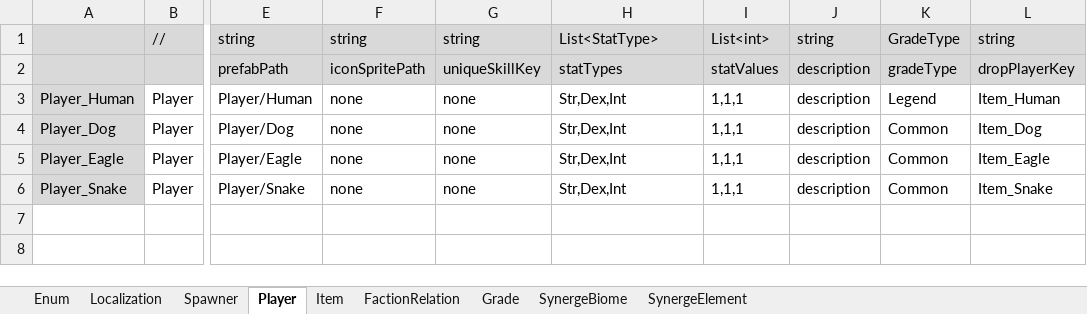
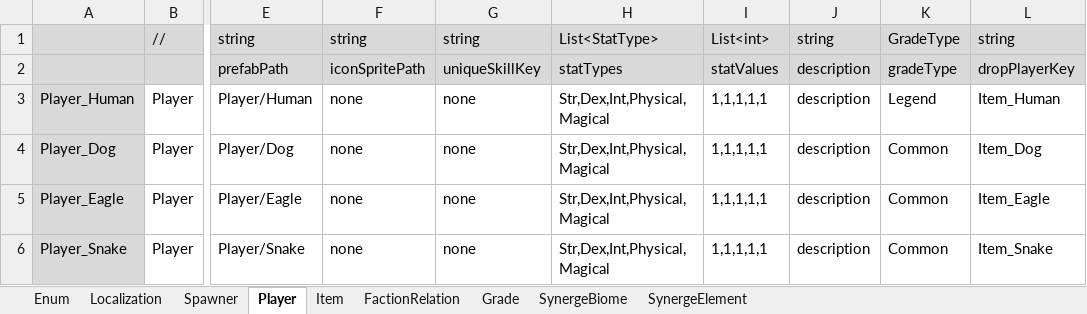
Before and after one commit to rnrdjrdl5/FactoryProject, an Excel workbook: Generated/GameData.xlsx, sheet Player, drawn as a sheet; only a part is shown, gaps mark what is left out; values as stored, in another font and other column widths than the file's, no borders; the diff names each change by its address in the sheet, - before the commit and + after, or states it on an @@ line.

```diff
--- a/Generated/GameData.xlsx (sheet Player)
+++ b/Generated/GameData.xlsx (sheet Player)
-H3:H6: Str,Dex,Int
+H3:H6: Str,Dex,Int,Physical,Magical
-I3:I6: 1,1,1
+I3:I6: 1,1,1,1,1
```
Also changed, not shown: sheet Item, sheet Enum.
